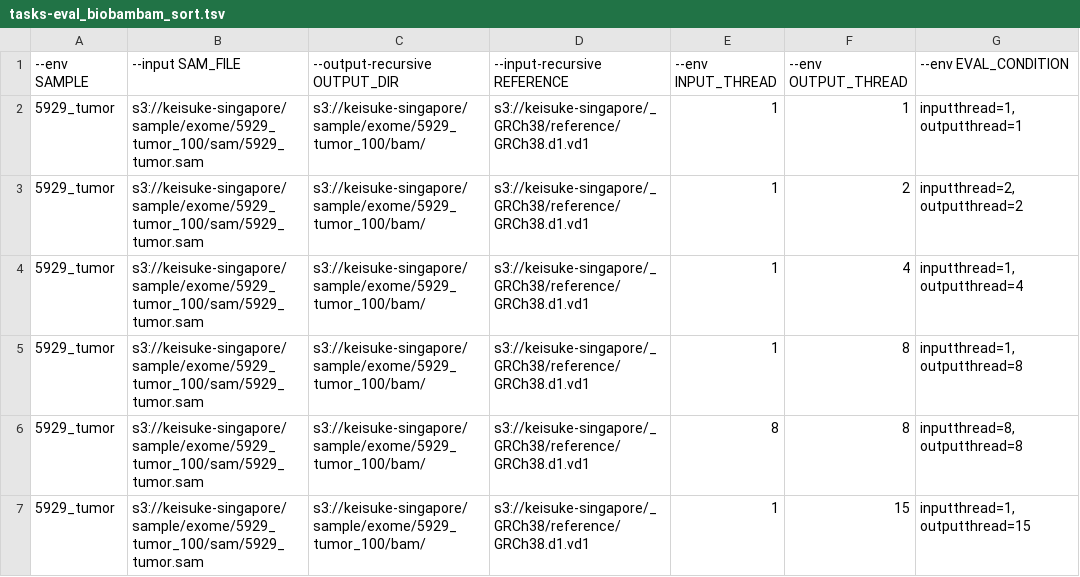
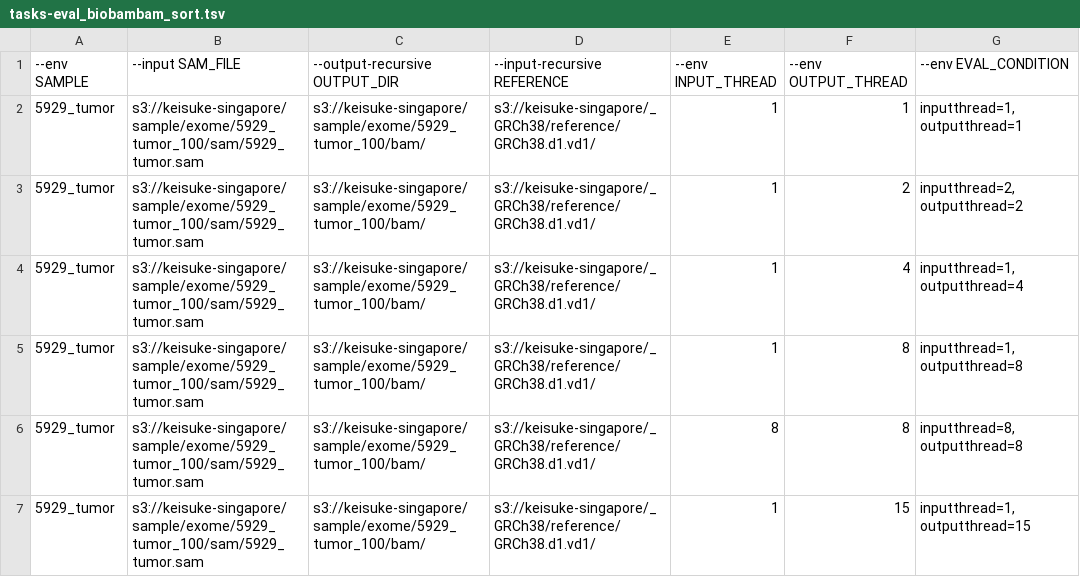
Before and after one commit to kyamamot/tools_evaluation, a TSV file: eval_biobambam_sort/ecsub/tasks-eval_biobambam_sort.tsv, drawn as a sheet.

```diff
--- a/eval_biobambam_sort/ecsub/tasks-eval_biobambam_sort.tsv
+++ b/eval_biobambam_sort/ecsub/tasks-eval_biobambam_sort.tsv
@@ -1,7 +1,7 @@
 --env SAMPLE	--input SAM_FILE	--output-recursive OUTPUT_DIR	--input-recursive REFERENCE	--env INPUT_THREAD	--env OUTPUT_THREAD	--env EVAL_CONDITION
-5929_tumor	s3://keisuke-singapore/sample/exome/5929_tumor_100/sam/5929_tumor.sam	s3://keisuke-singapore/sample/exome/5929_tumor_100/bam/	s3://keisuke-singapore/_GRCh38/reference/GRCh38.d1.vd1	1	1	inputthread=1,outputthread=1
-5929_tumor	s3://keisuke-singapore/sample/exome/5929_tumor_100/sam/5929_tumor.sam	s3://keisuke-singapore/sample/exome/5929_tumor_100/bam/	s3://keisuke-singapore/_GRCh38/reference/GRCh38.d1.vd1	1	2	inputthread=2,outputthread=2
-5929_tumor	s3://keisuke-singapore/sample/exome/5929_tumor_100/sam/5929_tumor.sam	s3://keisuke-singapore/sample/exome/5929_tumor_100/bam/	s3://keisuke-singapore/_GRCh38/reference/GRCh38.d1.vd1	1	4	inputthread=1,outputthread=4
-5929_tumor	s3://keisuke-singapore/sample/exome/5929_tumor_100/sam/5929_tumor.sam	s3://keisuke-singapore/sample/exome/5929_tumor_100/bam/	s3://keisuke-singapore/_GRCh38/reference/GRCh38.d1.vd1	1	8	inputthread=1,outputthread=8
-5929_tumor	s3://keisuke-singapore/sample/exome/5929_tumor_100/sam/5929_tumor.sam	s3://keisuke-singapore/sample/exome/5929_tumor_100/bam/	s3://keisuke-singapore/_GRCh38/reference/GRCh38.d1.vd1	8	8	inputthread=8,outputthread=8
-5929_tumor	s3://keisuke-singapore/sample/exome/5929_tumor_100/sam/5929_tumor.sam	s3://keisuke-singapore/sample/exome/5929_tumor_100/bam/	s3://keisuke-singapore/_GRCh38/reference/GRCh38.d1.vd1	1	15	inputthread=1,outputthread=15
+5929_tumor	s3://keisuke-singapore/sample/exome/5929_tumor_100/sam/5929_tumor.sam	s3://keisuke-singapore/sample/exome/5929_tumor_100/bam/	s3://keisuke-singapore/_GRCh38/reference/GRCh38.d1.vd1/	1	1	inputthread=1,outputthread=1
+5929_tumor	s3://keisuke-singapore/sample/exome/5929_tumor_100/sam/5929_tumor.sam	s3://keisuke-singapore/sample/exome/5929_tumor_100/bam/	s3://keisuke-singapore/_GRCh38/reference/GRCh38.d1.vd1/	1	2	inputthread=2,outputthread=2
+5929_tumor	s3://keisuke-singapore/sample/exome/5929_tumor_100/sam/5929_tumor.sam	s3://keisuke-singapore/sample/exome/5929_tumor_100/bam/	s3://keisuke-singapore/_GRCh38/reference/GRCh38.d1.vd1/	1	4	inputthread=1,outputthread=4
+5929_tumor	s3://keisuke-singapore/sample/exome/5929_tumor_100/sam/5929_tumor.sam	s3://keisuke-singapore/sample/exome/5929_tumor_100/bam/	s3://keisuke-singapore/_GRCh38/reference/GRCh38.d1.vd1/	1	8	inputthread=1,outputthread=8
+5929_tumor	s3://keisuke-singapore/sample/exome/5929_tumor_100/sam/5929_tumor.sam	s3://keisuke-singapore/sample/exome/5929_tumor_100/bam/	s3://keisuke-singapore/_GRCh38/reference/GRCh38.d1.vd1/	8	8	inputthread=8,outputthread=8
+5929_tumor	s3://keisuke-singapore/sample/exome/5929_tumor_100/sam/5929_tumor.sam	s3://keisuke-singapore/sample/exome/5929_tumor_100/bam/	s3://keisuke-singapore/_GRCh38/reference/GRCh38.d1.vd1/	1	15	inputthread=1,outputthread=15
```
Also changed, not shown: 9 other files.
